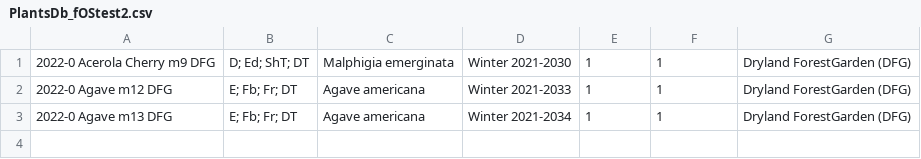
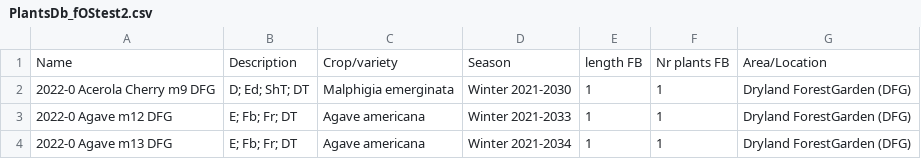
Before and after one commit to ludwa6/farmOS, a CSV file: content/data/uploaded/PlantsDb_fOStest2.csv, drawn as a sheet.

Commit message:
Update PlantsDb_fOStest2.csv
fix: added header row (required)

```diff
--- a/content/data/uploaded/PlantsDb_fOStest2.csv
+++ b/content/data/uploaded/PlantsDb_fOStest2.csv
@@ -1 +1,2 @@
+Name,Description,Crop/variety,Season,length FB,Nr plants FB,Area/Location
 2022-0 Acerola Cherry m9 DFG,D; Ed; ShT; DT,Malphigia emerginata,Winter 2021-2030,1,1,Dryland ForestGarden (DFG)
```
